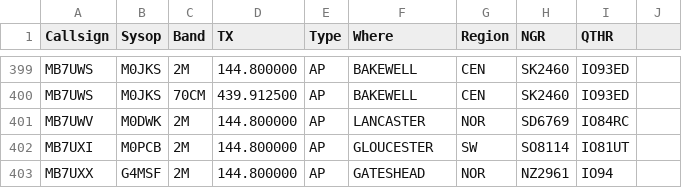
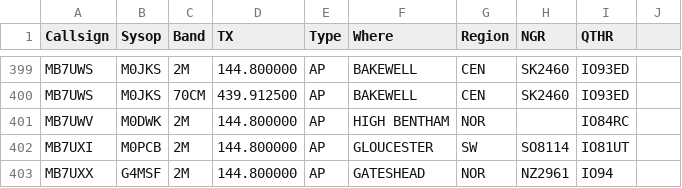
Before and after one commit to doismellburning/etcc-csv-scrape, a CSV file: packetlist.csv, drawn as a sheet; only a part is shown, gaps mark what is left out.

```diff
--- a/packetlist.csv
+++ b/packetlist.csv
@@ -400,3 +400,3 @@ MB7UWS,M0JKS,2M,144.800000,AP,BAKEWELL,CEN,SK2460,IO93ED,
 MB7UWS,M0JKS,70CM,439.912500,AP,BAKEWELL,CEN,SK2460,IO93ED,
-MB7UWV,M0DWK,2M,144.800000,AP,LANCASTER,NOR,SD6769,IO84RC,
+MB7UWV,M0DWK,2M,144.800000,AP,HIGH BENTHAM,NOR,,IO84RC,
 MB7UXI,M0PCB,2M,144.800000,AP,GLOUCESTER,SW,SO8114,IO81UT,
```
Also changed, not shown: 1 other file.
